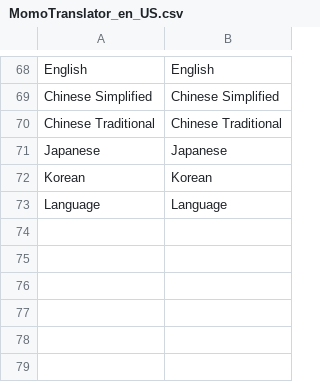
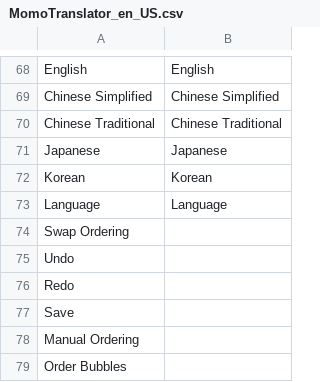
Before and after one commit to alicewish/MomoTranslator, a CSV file: MomoHanhuaUserData/MomoTranslator_en_US.csv, drawn as a sheet; only a part is shown, gaps mark what is left out; the diff names each change by its address in the sheet, - before the commit and + after, or states it on an @@ line.

```diff
--- a/MomoHanhuaUserData/MomoTranslator_en_US.csv
+++ b/MomoHanhuaUserData/MomoTranslator_en_US.csv
+row 74: Swap Ordering
+row 75: Undo
+row 76: Redo
+row 77: Save
+row 78: Manual Ordering
+row 79: Order Bubbles
```
Also changed, not shown: MomoHanhuaUserData/MomoTranslator_ja_JP.csv, MomoHanhuaUserData/MomoTranslator_ko_KR.csv, 2 other files.
